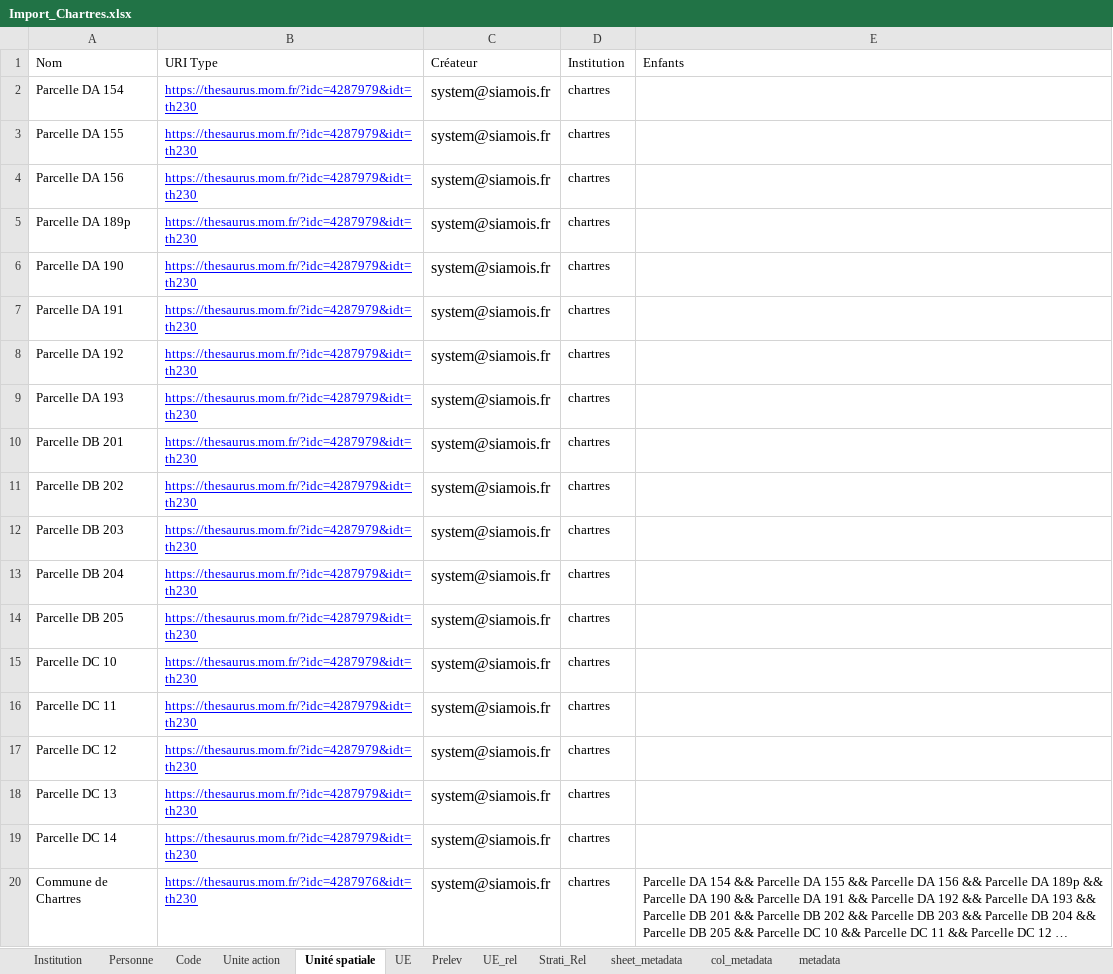
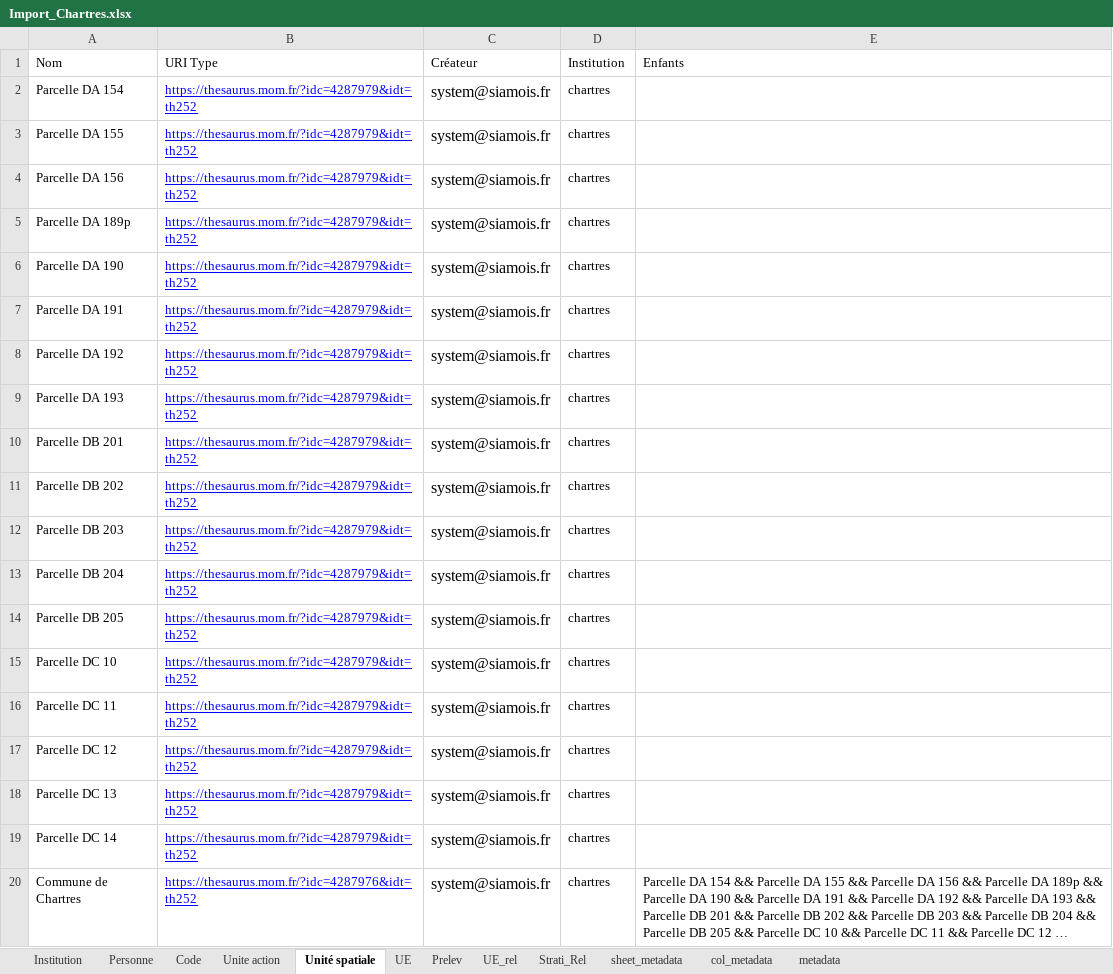
Before and after one commit to MOM-CNRS/Siamois, an Excel workbook: src/main/resources/datasets/Import_Chartres.xlsx, sheet Unité spatiale, drawn as a sheet; long unchanged cells end in …; values as stored, in another font and other column widths than the file's, no borders; the diff names each change by its address in the sheet, - before the commit and + after, or states it on an @@ line.

```diff
--- a/src/main/resources/datasets/Import_Chartres.xlsx (sheet Unité spatiale)
+++ b/src/main/resources/datasets/Import_Chartres.xlsx (sheet Unité spatiale)
-B2:B19 (URI Type): https://thesaurus.mom.fr/?idc=4287979&idt=th230
+B2:B19 (URI Type): https://thesaurus.mom.fr/?idc=4287979&idt=th252
-B20 (URI Type): https://thesaurus.mom.fr/?idc=4287976&idt=th230
+B20 (URI Type): https://thesaurus.mom.fr/?idc=4287976&idt=th252
```
Also changed, not shown: sheet UE, sheet Strati_Rel, sheet Unite action, sheet Code, sheet Prelev, sheet Institution, src/main/resources/datasets/Import_Pervolia.xlsx.
